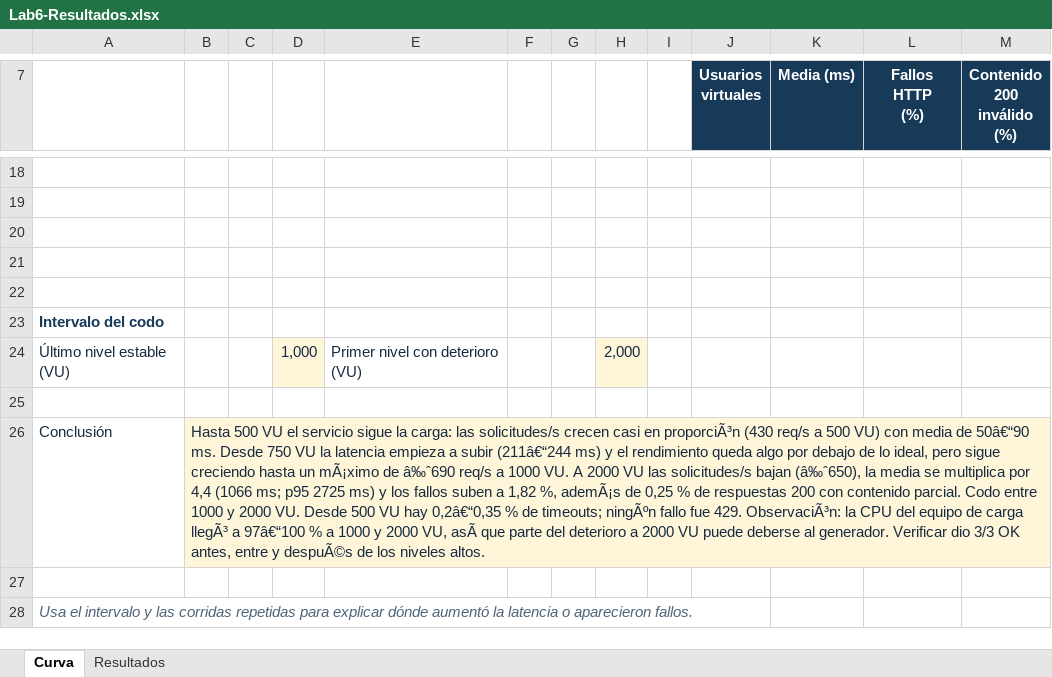
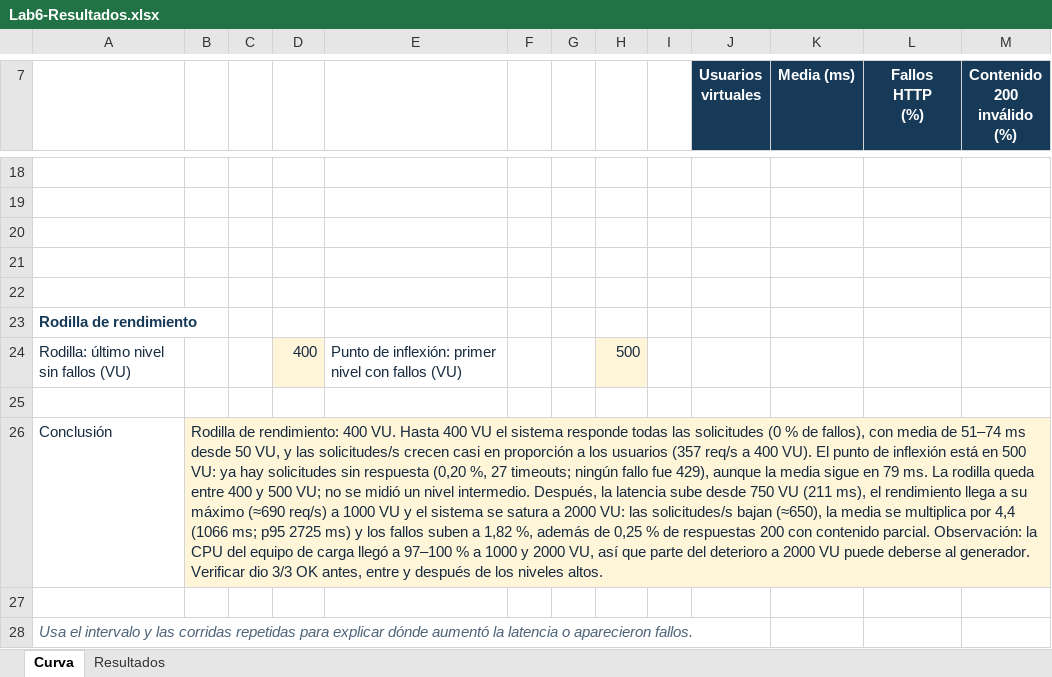
Before and after one commit to SWARCH-1A/streaming, an Excel workbook: labs/6-performance/grupo-2/resultados/Lab6-Resultados.xlsx, sheet Curva, drawn as a sheet; only a part is shown, gaps mark what is left out; values as stored, in another font and other column widths than the file's, no borders; charts and pictures not drawn; removed rows and columns are numbered as before the commit, all else as after; the diff names each change by its address in the sheet, - before the commit and + after, or states it on an @@ line.

Commit message:
test(lab6): corregir la rodilla de rendimiento en las conclusiones
La rodilla es el último nivel en que se responden todas las solicitudes
(400 VU, 0 % de fallos) y el punto de inflexión es el primer nivel con
al menos una solicitud sin respuesta (500 VU, 0,20 %). El intervalo
anterior (1000 a 2000 VU) describía la saturación, que se conserva
como observación aparte. Solo cambian las celdas del intervalo y la
conclusión; las corridas y el gráfico no se modifican.

```diff
--- a/labs/6-performance/grupo-2/resultados/Lab6-Resultados.xlsx (sheet Curva)
+++ b/labs/6-performance/grupo-2/resultados/Lab6-Resultados.xlsx (sheet Curva)
-A23: Intervalo del codo
+A23: Rodilla de rendimiento
-row 24: Último nivel estable (VU) |  |  | 1,000 | Primer nivel con deterioro (VU) |  |  | 2,000
+row 24: Rodilla: último nivel sin fallos (VU) |  |  | 400 | Punto de inflexión: primer nivel con fallos (VU) |  |  | 500
-B26: Hasta 500 VU el servicio sigue la carga: las solicitudes/s crecen casi en proporciÃ³n (430 req/s a 500 VU) con media de 50â€“90 ms. Desde 750 VU la latencia empieza a subir (211â€“244 ms) y el rendimiento queda algo por debajo de lo ideal, pero sigue creciendo hasta un mÃ¡ximo de â‰ˆ690 req/s a 1000 VU. A 2000 VU las solicitudes/s bajan (â‰ˆ650), la media se multiplica por 4,4 (1066 ms; p95 2725 ms) y los fallos suben a 1,82 %, ademÃ¡s de 0,25 % de respuestas 200 con contenido parcial. Codo entre 1000 y 2000 VU. Desde 500 VU hay 0,2â€“0,35 % de timeouts; ningÃºn fallo fue 429. ObservaciÃ³n: la CPU del equipo de carga llegÃ³ a 97â€“100 % a 1000 y 2000 VU, asÃ que parte del deterioro a 2000 VU puede deberse al generador. Verificar dio 3/3 OK antes, entre y despuÃ©s de los…
+B26: Rodilla de rendimiento: 400 VU. Hasta 400 VU el sistema responde todas las solicitudes (0 % de fallos), con media de 51–74 ms desde 50 VU, y las solicitudes/s crecen casi en proporción a los usuarios (357 req/s a 400 VU). El punto de inflexión está en 500 VU: ya hay solicitudes sin respuesta (0,20 %, 27 timeouts; ningún fallo fue 429), aunque la media sigue en 79 ms. La rodilla queda entre 400 y 500 VU; no se midió un nivel intermedio. Después, la latencia sube desde 750 VU (211 ms), el rendimiento llega a su máximo (≈690 req/s) a 1000 VU y el sistema se satura a 2000 VU: las solicitudes/s bajan (≈650), la media se multiplica por 4,4 (1066 ms; p95 2725 ms) y los fallos suben a 1,82 %, además de 0,25 % de respuestas 200 con contenido parcial. Observación: la CPU del equipo de carga llegó a 97–100 % a 1000 y 2000 VU, así que parte del deterioro a 2000 VU puede deberse al generador. Verificar dio 3/3 OK antes, entre y después de los…
```
